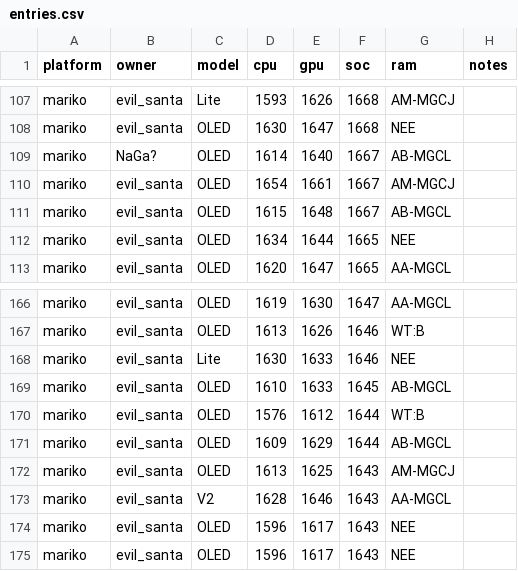
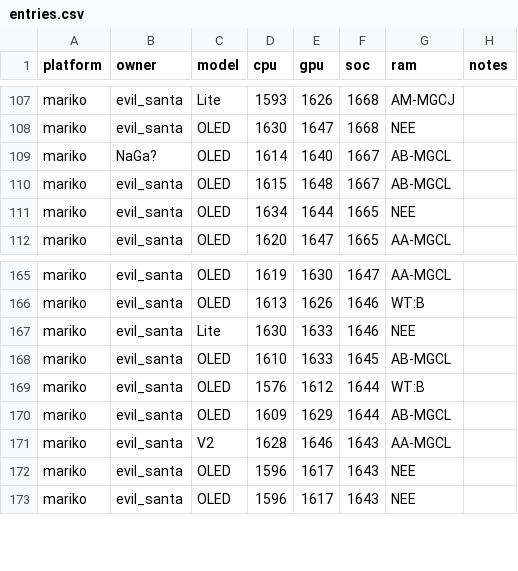
Before and after one commit to Horizon-OC/speedodb, a CSV file: data/entries.csv, drawn as a sheet; only a part is shown, gaps mark what is left out.

Commit message:
remove incorrect MGCJ oleds
MGCJ oleds must be a error, as they dont exist.

```diff
--- a/data/entries.csv
+++ b/data/entries.csv
@@ -109,3 +109,2 @@ mariko,evil_santa,OLED,1630,1647,1668,NEE,
 mariko,NaGa?,OLED,1614,1640,1667,AB-MGCL,
-mariko,evil_santa,OLED,1654,1661,1667,AM-MGCJ,
 mariko,evil_santa,OLED,1615,1648,1667,AB-MGCL,
@@ -171,3 +170,2 @@ mariko,evil_santa,OLED,1576,1612,1644,WT:B,
 mariko,evil_santa,OLED,1609,1629,1644,AB-MGCL,
-mariko,evil_santa,OLED,1613,1625,1643,AM-MGCJ,
 mariko,evil_santa,V2,1628,1646,1643,AA-MGCL,
```
Also changed, not shown: 1 other file.
